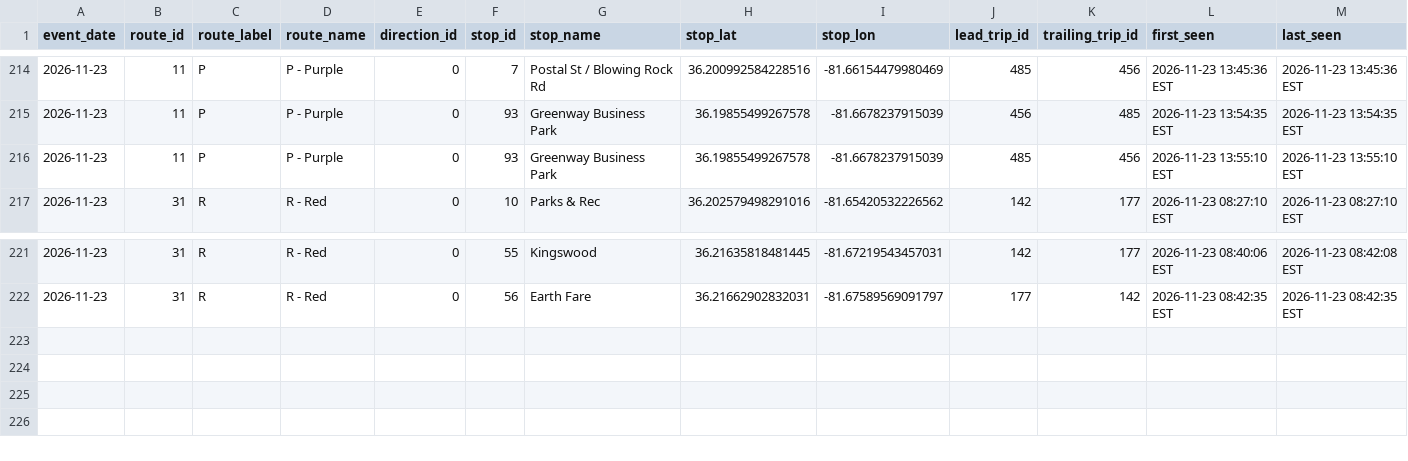
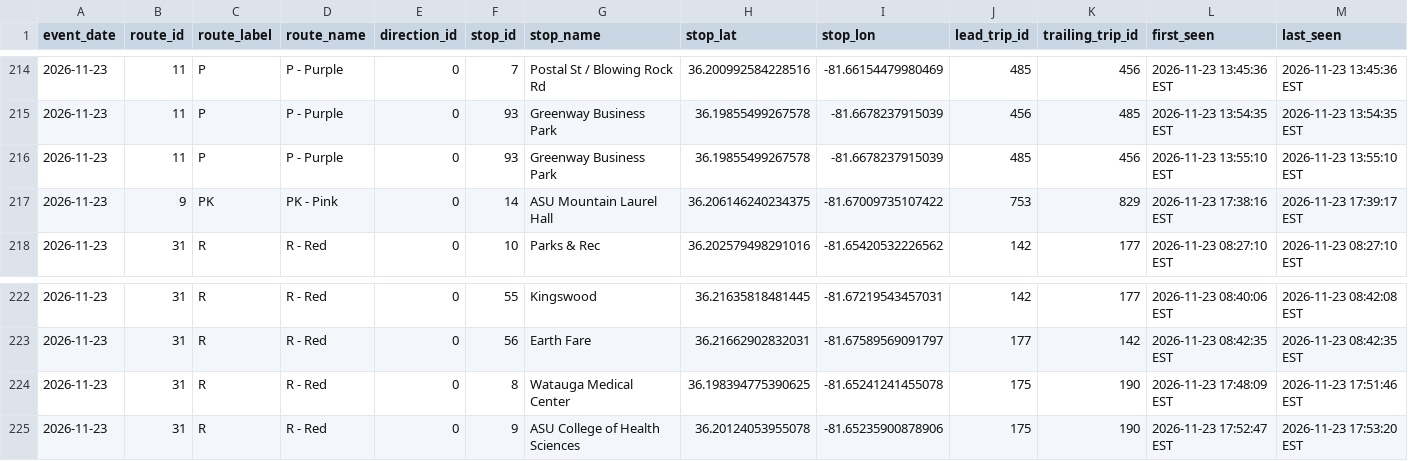
Before and after one commit to AI-Rapid-Prototyping/Bus-Bunching-Prediction, a CSV file: Outputs/AppalCart/appalcart_bunching_events.csv, drawn as a sheet; only a part is shown, gaps mark what is left out; rows hold the shown columns only; the diff names each change by its address in the sheet, - before the commit and + after, or states it on an @@ line.

Commit message:
Update AppalCART bunching events CSV

```diff
--- a/Outputs/AppalCart/appalcart_bunching_events.csv
+++ b/Outputs/AppalCart/appalcart_bunching_events.csv
+row 217: 2026-11-23 | 9 | PK | PK - Pink | 0 | 14 | ASU Mountain Laurel Hall | 36.206146240234375 | -81.67009735107422 | 753 | 829 | 2026-11-23 17:38:16 EST | 2026-11-23 17:39:17 EST
+row 224: 2026-11-23 | 31 | R | R - Red | 0 | 8 | Watauga Medical Center | 36.198394775390625 | -81.65241241455078 | 175 | 190 | 2026-11-23 17:48:09 EST | 2026-11-23 17:51:46 EST
+row 225: 2026-11-23 | 31 | R | R - Red | 0 | 9 | ASU College of Health Sciences | 36.20124053955078 | -81.65235900878906 | 175 | 190 | 2026-11-23 17:52:47 EST | 2026-11-23 17:53:20 EST
```
